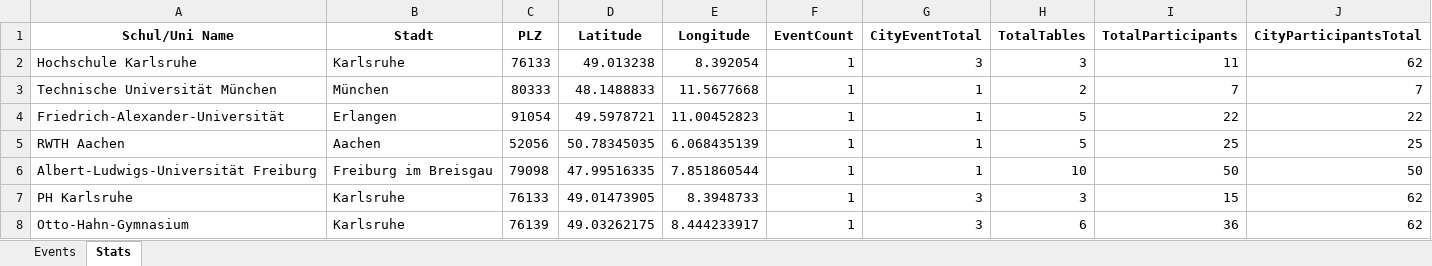
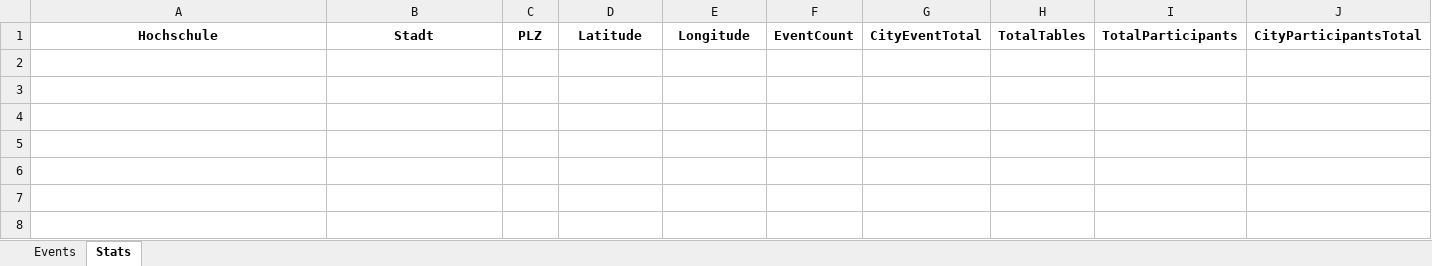
Before and after one commit to Shinekaze/ClimatePlotter, an Excel workbook: Plotter_Output/ClimatePlotter.xlsx, sheet Stats, drawn as a sheet; values as stored, in another font and other column widths than the file's, no borders; the diff names each change by its address in the sheet, - before the commit and + after, or states it on an @@ line.

Commit message:
Climate Plotter Alpha V1
- Changed Schul/Uni Name to Hochschule
- fixed error in get_coordinates that originated in excel file import with NaN/Empty fields
- fixed an error in importing where date was a blank field
- participant entry no longer limited to 99, now set to 9999 as max
- plz field now a number instead of text in excel
- refactored address lookup with handling for edge cases where city or state names were entered instead of a school name
- refactored the bulk import function to allow for the checking of data against an openmaps search
- updated view window selection via location.raw[bounding box]

```diff
--- a/Plotter_Output/ClimatePlotter.xlsx (sheet Stats)
+++ b/Plotter_Output/ClimatePlotter.xlsx (sheet Stats)
-A1: Schul/Uni Name
+A1: Hochschule
-row 2: Hochschule Karlsruhe | Karlsruhe | 76133 | 49.013238 | 8.392054 | 1 | 3 | 3 | 11 | 62
-row 3: Technische Universität München | München | 80333 | 48.1488833 | 11.5677668 | 1 | 1 | 2 | 7 | 7
-row 4: Friedrich-Alexander-Universität | Erlangen | 91054 | 49.5978721 | 11.00452823 | 1 | 1 | 5 | 22 | 22
-row 5: RWTH Aachen | Aachen | 52056 | 50.78345035 | 6.068435139 | 1 | 1 | 5 | 25 | 25
-row 6: Albert-Ludwigs-Universität Freiburg | Freiburg im Breisgau | 79098 | 47.99516335 | 7.851860544 | 1 | 1 | 10 | 50 | 50
-row 7: PH Karlsruhe | Karlsruhe | 76133 | 49.01473905 | 8.3948733 | 1 | 3 | 3 | 15 | 62
-row 8: Otto-Hahn-Gymnasium | Karlsruhe | 76139 | 49.03262175 | 8.444233917 | 1 | 3 | 6 | 36 | 62
```
Also changed, not shown: sheet Events, Climate_Fresk_Input_Template.xlsx, Excel_Input/backup/Aachen1.xlsx, 4 other files.
